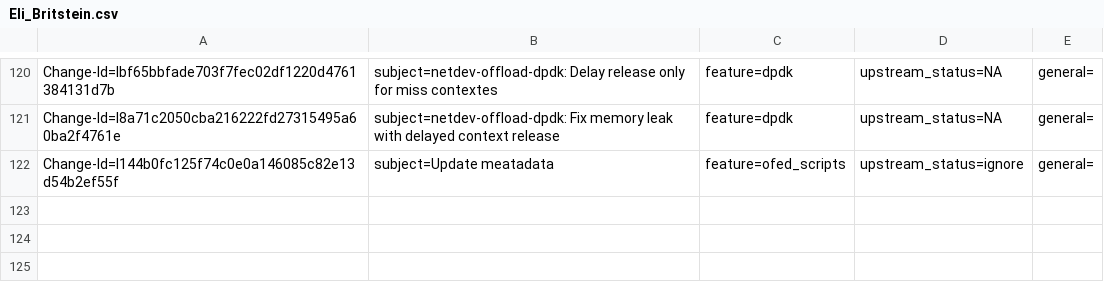
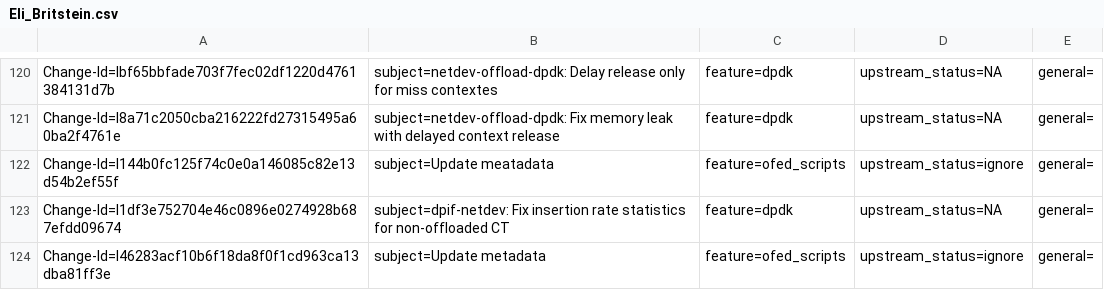
Before and after one commit to Mellanox/openvswitch, a CSV file: metadata/Eli_Britstein.csv, drawn as a sheet; only a part is shown, gaps mark what is left out.

Commit message:
Update metadata
Issue: 2232482
Change-Id: I46283acf10b6f18da8f0f1cd963ca13dba81ff3e
Signed-off-by: Eli Britstein <elibr@mellanox.com>

```diff
--- a/metadata/Eli_Britstein.csv
+++ b/metadata/Eli_Britstein.csv
@@ -122 +122,3 @@ Change-Id=I8a71c2050cba216222fd27315495a60ba2f4761e; subject=netdev-offload-dpdk
 Change-Id=I144b0fc125f74c0e0a146085c82e13d54b2ef55f; subject=Update meatadata; feature=ofed_scripts; upstream_status=ignore; general=;
+Change-Id=I1df3e752704e46c0896e0274928b687efdd09674; subject=dpif-netdev: Fix insertion rate statistics for non-offloaded CT; feature=dpdk; upstream_status=NA; general=;
+Change-Id=I46283acf10b6f18da8f0f1cd963ca13dba81ff3e; subject=Update metadata; feature=ofed_scripts; upstream_status=ignore; general=;
```
